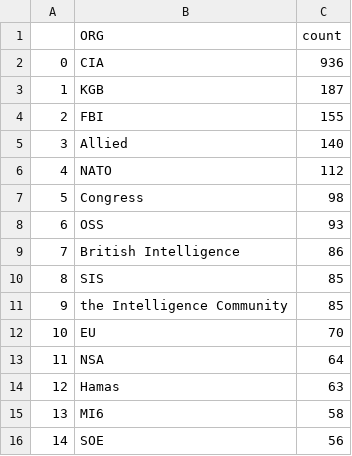
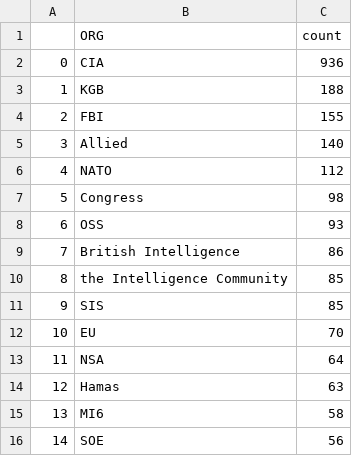
Before and after one commit to yusufaliozkan/zotero-intelligence-bibliography, a CSV file: org.csv, drawn as a sheet.

```diff
--- a/org.csv
+++ b/org.csv
@@ -2,3 +2,3 @@
 0,CIA,936
-1,KGB,187
+1,KGB,188
 2,FBI,155
@@ -9,4 +9,4 @@
 7,British Intelligence,86
-8,SIS,85
-9,the Intelligence Community,85
+8,the Intelligence Community,85
+9,SIS,85
 10,EU,70
```
Also changed, not shown: citations.csv, gpe.csv, 1 other file.
